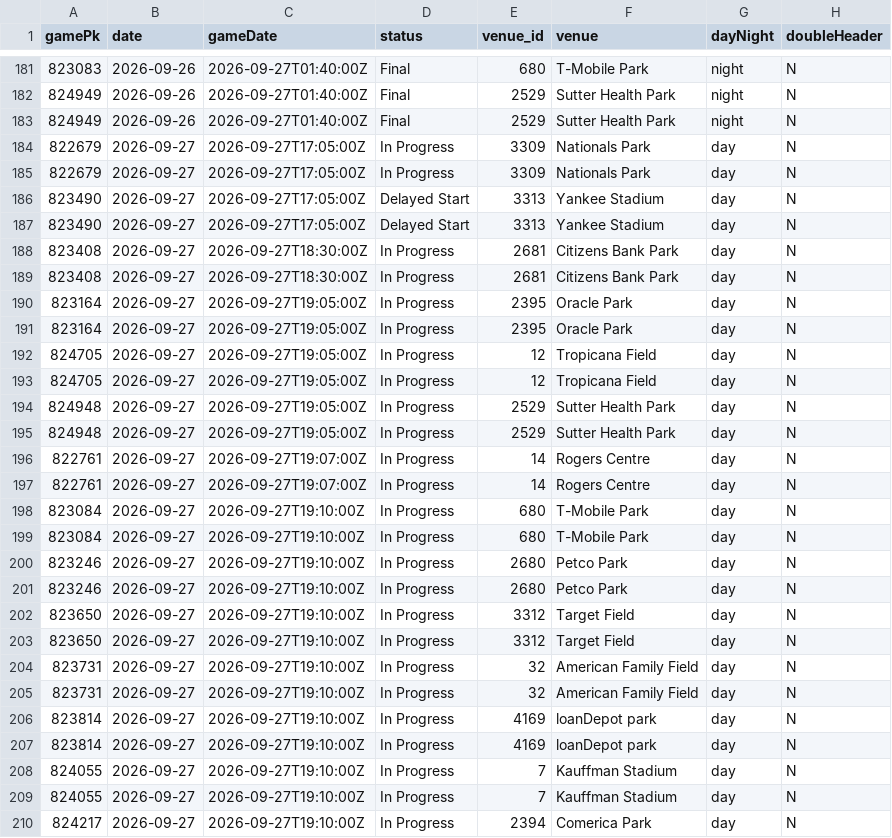
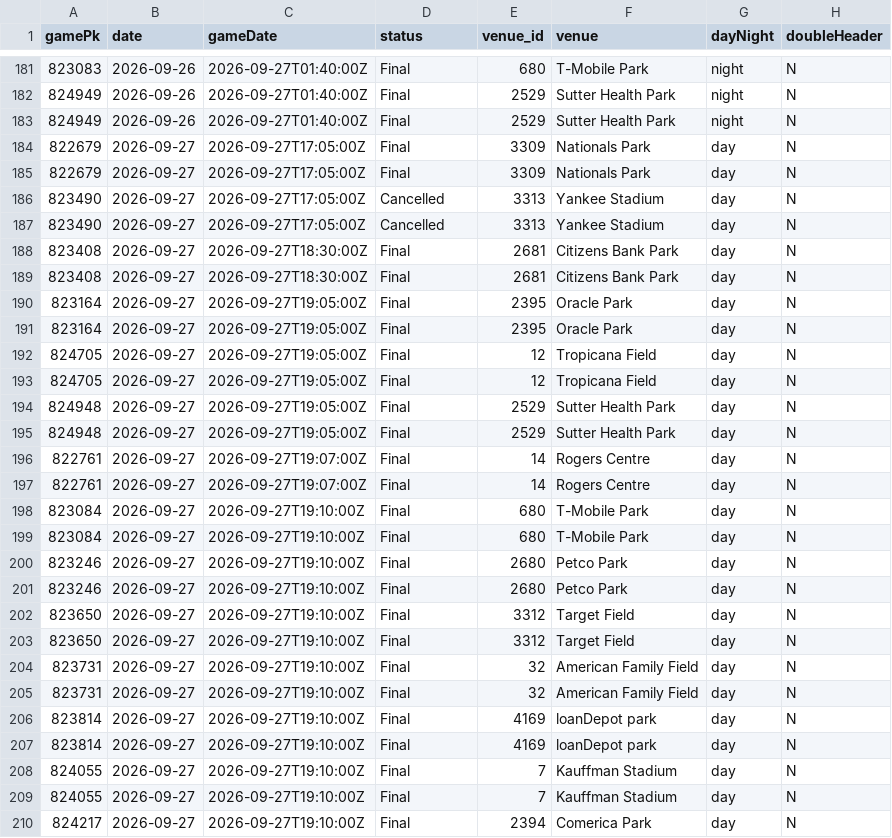
Before and after one commit to Albierrto/philly-special-lab, a CSV file: output/streamers/schedule_week.csv, drawn as a sheet; only a part is shown, gaps mark what is left out; the diff covers the shown part only; the diff names each change by its address in the sheet, - before the commit and + after, or states it on an @@ line.

```diff
--- a/output/streamers/schedule_week.csv
+++ b/output/streamers/schedule_week.csv
-D184:D185 (status): In Progress
+D184:D185 (status): Final
-D186:D187 (status): Delayed Start
+D186:D187 (status): Cancelled
-D188:D210 (status): In Progress
+D188:D210 (status): Final
```
Also changed, not shown: 3 edited cells elsewhere in this file, output/streamers/hitter_week.csv, output/streamers/pitcher_starts.csv, 10 other files.
